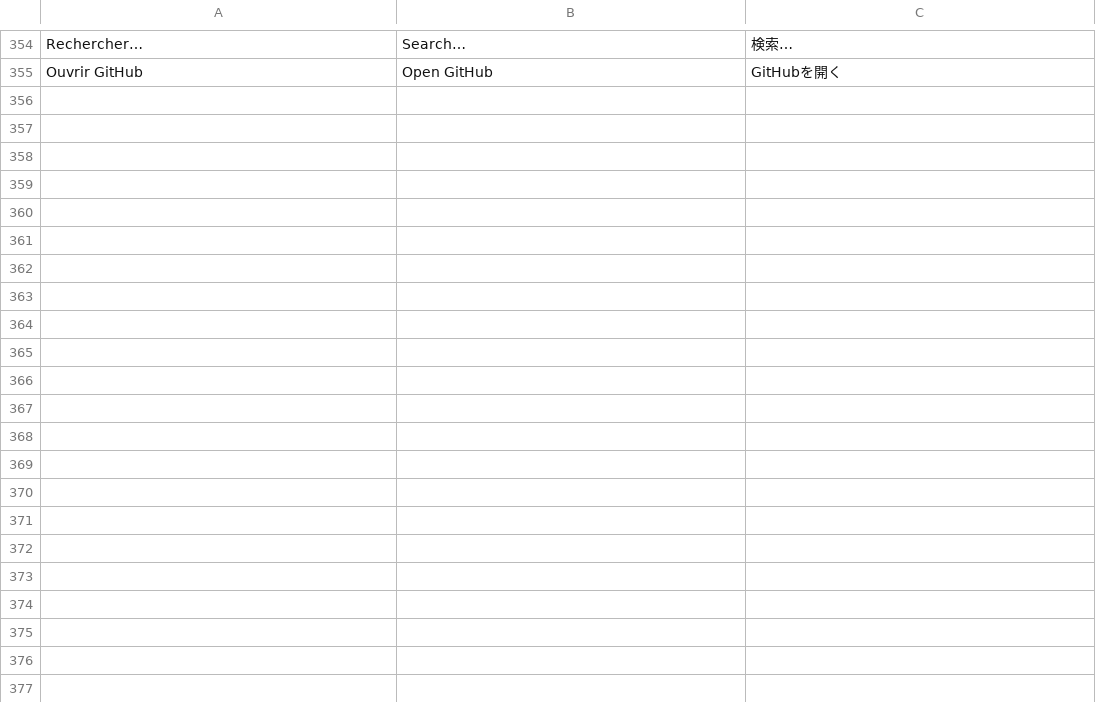
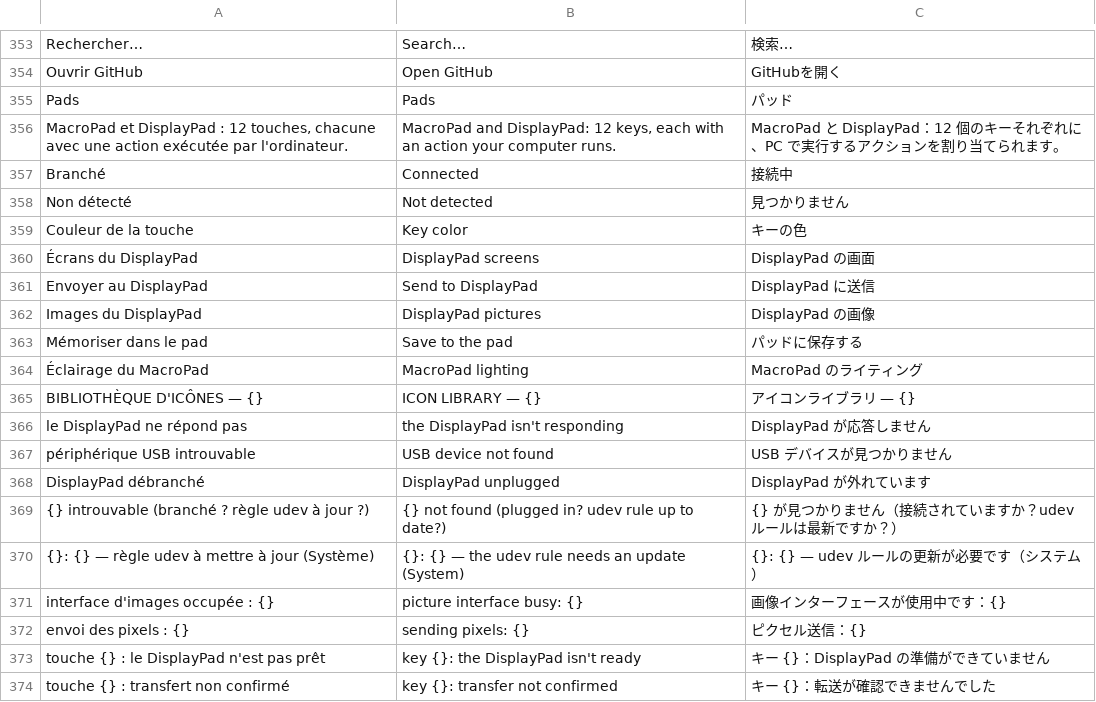
Before and after one commit to AnnoyedDev/everest-max-linux, a TSV file: rust/data/i18n.tsv, drawn as a sheet; only a part is shown, gaps mark what is left out; the diff covers the shown part only.

Commit message:
Add MacroPad and DisplayPad support: Pads page, pages, GIFs and live updates

```diff
--- a/rust/data/i18n.tsv
+++ b/rust/data/i18n.tsv
@@ -355 +354,21 @@ Rechercher…	Search…	検索…
 Ouvrir GitHub	Open GitHub	GitHubを開く
+Pads	Pads	パッド
+MacroPad et DisplayPad : 12 touches, chacune avec une action exécutée par l'ordinateur.	MacroPad and DisplayPad: 12 keys, each with an action your computer runs.	MacroPad と DisplayPad：12 個のキーそれぞれに、PC で実行するアクションを割り当てられます。
+Branché	Connected	接続中
+Non détecté	Not detected	見つかりません
+Couleur de la touche	Key color	キーの色
+Écrans du DisplayPad	DisplayPad screens	DisplayPad の画面
+Envoyer au DisplayPad	Send to DisplayPad	DisplayPad に送信
+Images du DisplayPad	DisplayPad pictures	DisplayPad の画像
+Mémoriser dans le pad	Save to the pad	パッドに保存する
+Éclairage du MacroPad	MacroPad lighting	MacroPad のライティング
+BIBLIOTHÈQUE D'ICÔNES — {}	ICON LIBRARY — {}	アイコンライブラリ — {}
+le DisplayPad ne répond pas	the DisplayPad isn't responding	DisplayPad が応答しません
+périphérique USB introuvable	USB device not found	USB デバイスが見つかりません
+DisplayPad débranché	DisplayPad unplugged	DisplayPad が外れています
+{} introuvable (branché ? règle udev à jour ?)	{} not found (plugged in? udev rule up to date?)	{} が見つかりません（接続されていますか？udev ルールは最新ですか？）
+{}: {} — règle udev à mettre à jour (Système)	{}: {} — the udev rule needs an update (System)	{}: {} — udev ルールの更新が必要です（システム）
+interface d'images occupée : {}	picture interface busy: {}	画像インターフェースが使用中です：{}
+envoi des pixels : {}	sending pixels: {}	ピクセル送信：{}
+touche {} : le DisplayPad n'est pas prêt	key {}: the DisplayPad isn't ready	キー {}：DisplayPad の準備ができていません
+touche {} : transfert non confirmé	key {}: transfer not confirmed	キー {}：転送が確認できませんでした
```
Also changed, not shown: 16 added rows and 1 removed row elsewhere in this file, 11 other files.
